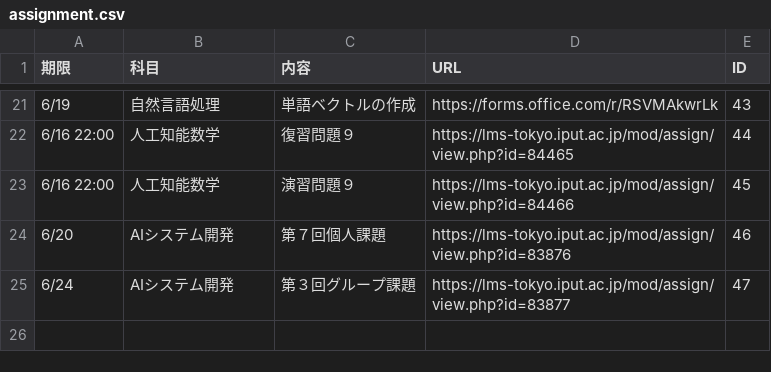
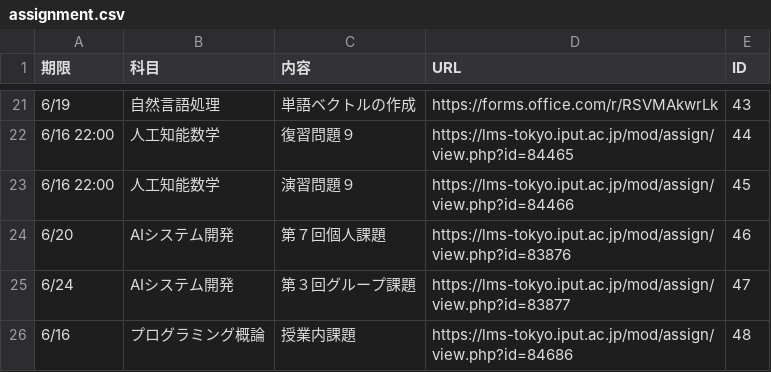
Before and after one commit to Phi110/f-management-system, a CSV file: csv/assignment.csv, drawn as a sheet; only a part is shown, gaps mark what is left out; the diff names each change by its address in the sheet, - before the commit and + after, or states it on an @@ line.

Commit message:
Add files via upload

```diff
--- a/csv/assignment.csv
+++ b/csv/assignment.csv
+row 26: 6/16 | プログラミング概論 | 授業内課題 | https://lms-tokyo.iput.ac.jp/mod/assign/view.php?id=84686 | 48
```
